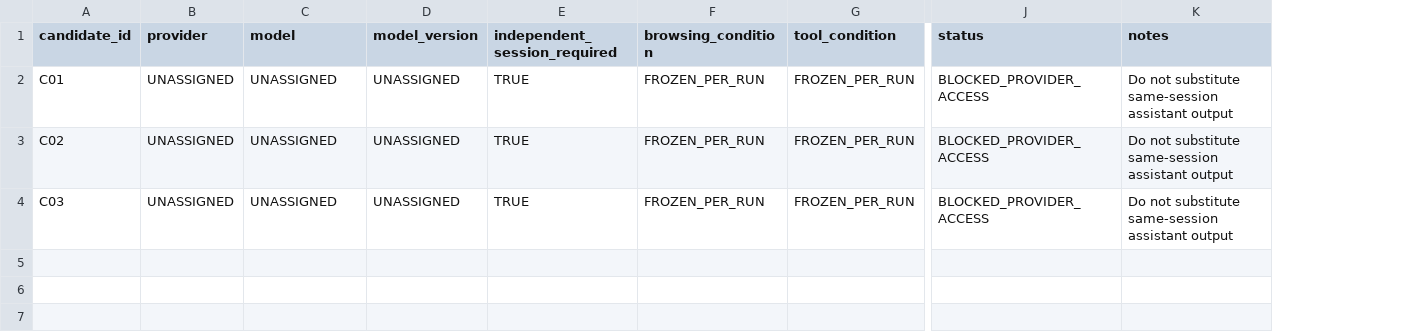
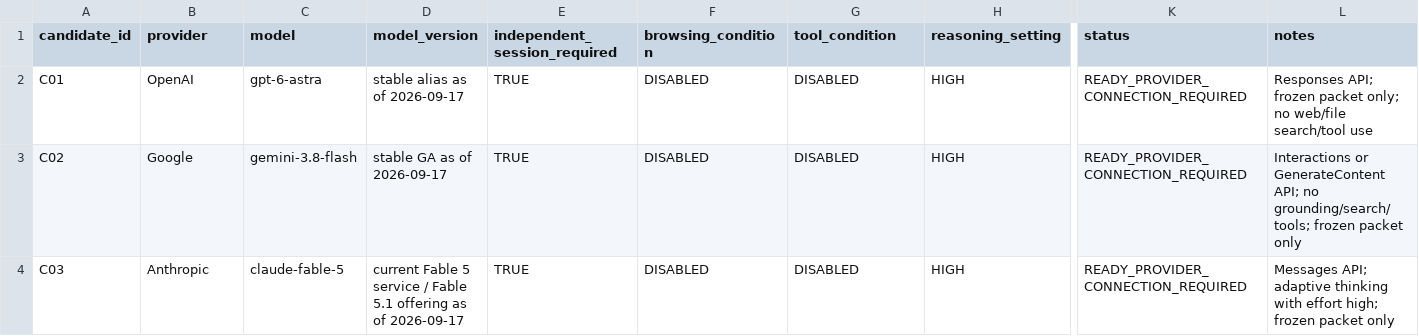
Before and after one commit to Saehon/Saeid-Homayoun, a CSV file: NAAIL-OpenLab/prototypes/three-company-scientific-validation-v1-3/stage2b_candidate_roster_v1_3b.csv, drawn as a sheet; only a part is shown, gaps mark what is left out; addresses are those after the commit; the diff names each change by its address in the sheet, - before the commit and + after, or states it on an @@ line.

Commit message:
science: assign Stage 2B independent candidate models

```diff
--- a/NAAIL-OpenLab/prototypes/three-company-scientific-validation-v1-3/stage2b_candidate_roster_v1_3b.csv
+++ b/NAAIL-OpenLab/prototypes/three-company-scientific-validation-v1-3/stage2b_candidate_roster_v1_3b.csv
+column H (reasoning_setting), rows 2-4: all HIGH
-B2 (provider): UNASSIGNED
+B2 (provider): OpenAI
-C2 (model): UNASSIGNED
+C2 (model): gpt-6-astra
-D2 (model_version): UNASSIGNED
+D2 (model_version): stable alias as of 2026-09-17
-F2:F4 (browsing_condition): FROZEN_PER_RUN
+F2:F4 (browsing_condition): DISABLED
-G2:G4 (tool_condition): FROZEN_PER_RUN
+G2:G4 (tool_condition): DISABLED
-K2:K4 (status): BLOCKED_PROVIDER_ACCESS
+K2:K4 (status): READY_PROVIDER_CONNECTION_REQUIRED
-L2 (notes): Do not substitute same-session assistant output
+L2 (notes): Responses API; frozen packet only; no web/file search/tool use
-B3 (provider): UNASSIGNED
+B3 (provider): Google
-C3 (model): UNASSIGNED
+C3 (model): gemini-3.8-flash
-D3 (model_version): UNASSIGNED
+D3 (model_version): stable GA as of 2026-09-17
-L3 (notes): Do not substitute same-session assistant output
+L3 (notes): Interactions or GenerateContent API; no grounding/search/tools; frozen packet only
-B4 (provider): UNASSIGNED
+B4 (provider): Anthropic
-C4 (model): UNASSIGNED
+C4 (model): claude-fable-5
-D4 (model_version): UNASSIGNED
+D4 (model_version): current Fable 5 service / Fable 5.1 offering as of 2026-09-17
-L4 (notes): Do not substitute same-session assistant output
+L4 (notes): Messages API; adaptive thinking with effort high; frozen packet only
```
